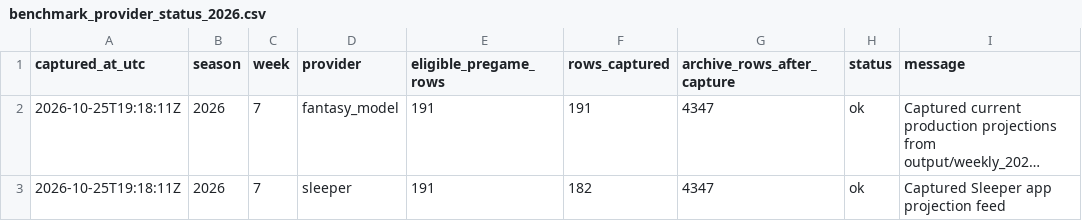
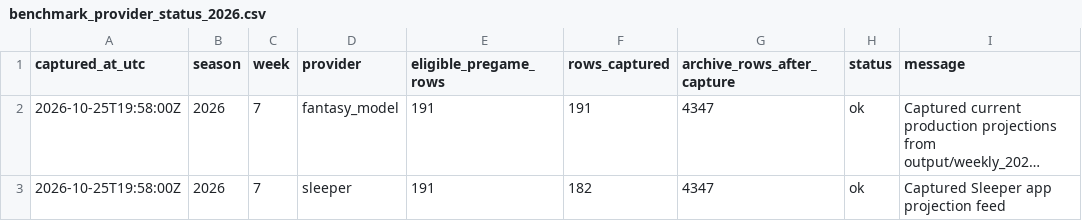
Before and after one commit to dpwrz/powers-newlon, a CSV file: output/benchmark_provider_status_2026.csv, drawn as a sheet; long unchanged cells end in …; the diff names each change by its address in the sheet, - before the commit and + after, or states it on an @@ line.

```diff
--- a/output/benchmark_provider_status_2026.csv
+++ b/output/benchmark_provider_status_2026.csv
-A2:A3 (captured_at_utc): 2026-10-25T19:18:11Z
+A2:A3 (captured_at_utc): 2026-10-25T19:58:00Z
```
Also changed, not shown: output/benchmark_snapshot_manifest_2026.csv, 1 other file.
